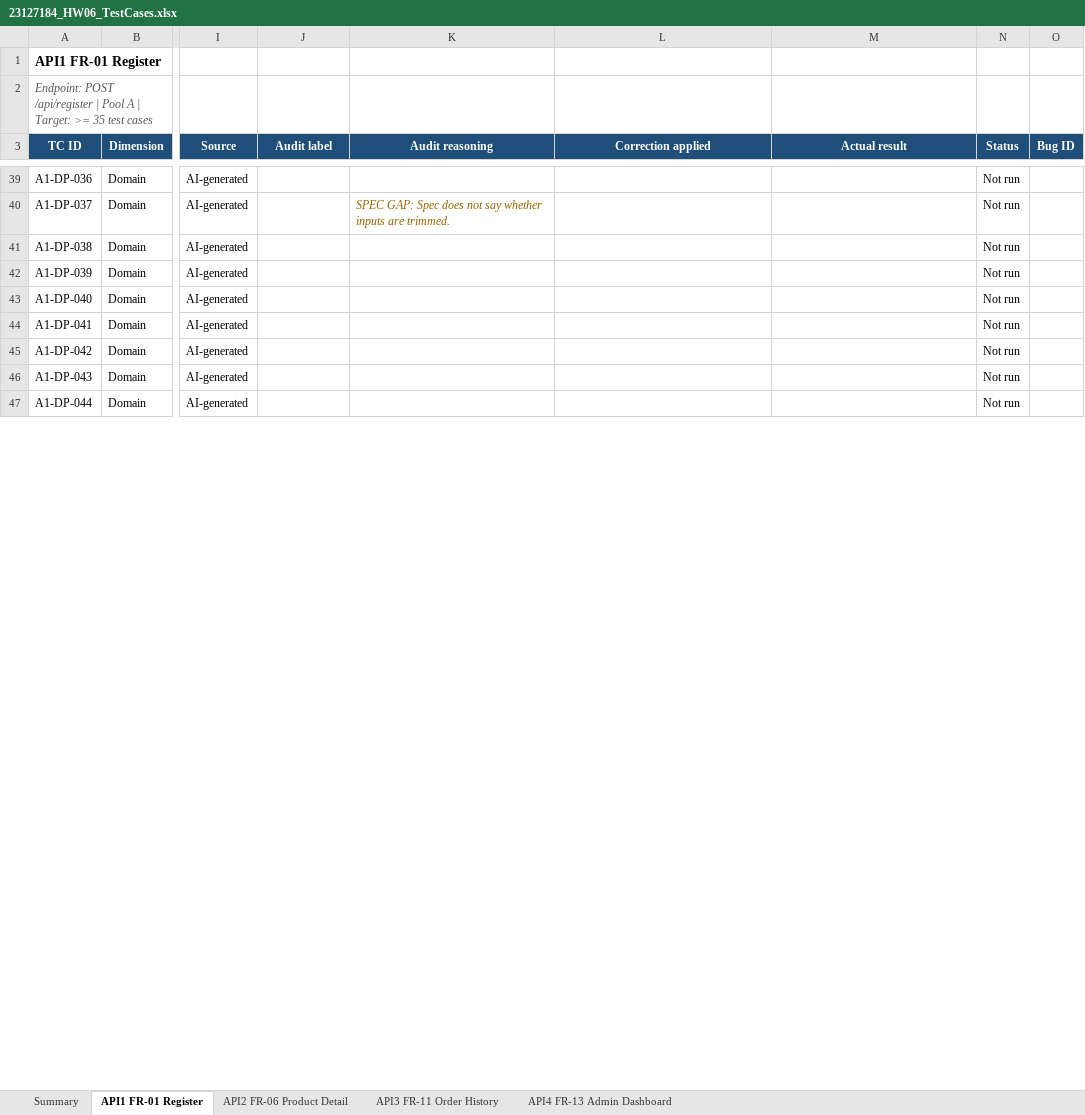
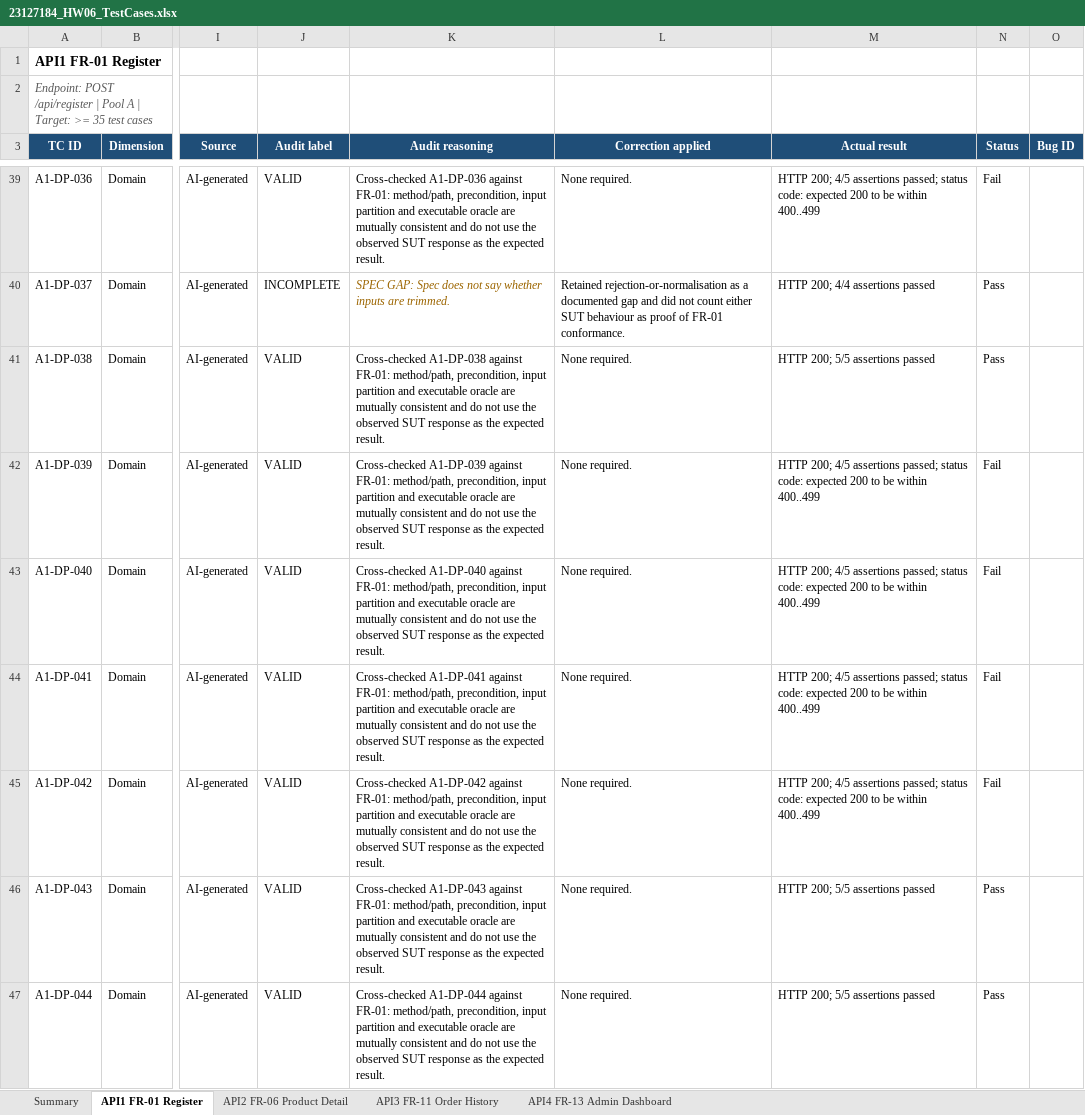
Before and after one commit to KieuDuyennn/software__testing, an Excel workbook: HW06/testcases/23127184_HW06_TestCases.xlsx, sheet API1 FR-01 Register, drawn as a sheet; only a part is shown, gaps mark what is left out; values as stored, in another font and other column widths than the file's, no borders; the diff covers the shown part only; the diff names each change by its address in the sheet, - before the commit and + after, or states it on an @@ line.

```diff
--- a/HW06/testcases/23127184_HW06_TestCases.xlsx (sheet API1 FR-01 Register)
+++ b/HW06/testcases/23127184_HW06_TestCases.xlsx (sheet API1 FR-01 Register)
-J39 (Audit label): (empty)
+J39 (Audit label): VALID
-K39 (Audit reasoning): (empty)
+K39 (Audit reasoning): Cross-checked A1-DP-036 against FR-01: method/path, precondition, input partition and executable oracle are mutually consistent and do not use the observed SUT response as the expected result.
-L39 (Correction applied): (empty)
+L39 (Correction applied): None required.
-M39 (Actual result): (empty)
+M39 (Actual result): HTTP 200; 4/5 assertions passed; status code: expected 200 to be within 400..499
-N39 (Status): Not run
+N39 (Status): Fail
-J40 (Audit label): (empty)
+J40 (Audit label): INCOMPLETE
-L40 (Correction applied): (empty)
+L40 (Correction applied): Retained rejection-or-normalisation as a documented gap and did not count either SUT behaviour as proof of FR-01 conformance.
-M40 (Actual result): (empty)
+M40 (Actual result): HTTP 200; 4/4 assertions passed
-N40:N41 (Status): Not run
+N40:N41 (Status): Pass
-J41:J47 (Audit label): (empty)
+J41:J47 (Audit label): VALID
-K41 (Audit reasoning): (empty)
+K41 (Audit reasoning): Cross-checked A1-DP-038 against FR-01: method/path, precondition, input partition and executable oracle are mutually consistent and do not use the observed SUT response as the expected result.
-L41:L47 (Correction applied): (empty)
+L41:L47 (Correction applied): None required.
-M41 (Actual result): (empty)
+M41 (Actual result): HTTP 200; 5/5 assertions passed
-K42 (Audit reasoning): (empty)
+K42 (Audit reasoning): Cross-checked A1-DP-039 against FR-01: method/path, precondition, input partition and executable oracle are mutually consistent and do not use the observed SUT response as the expected result.
-M42:M45 (Actual result): (empty)
+M42:M45 (Actual result): HTTP 200; 4/5 assertions passed; status code: expected 200 to be within 400..499
-N42:N45 (Status): Not run
+N42:N45 (Status): Fail
-K43 (Audit reasoning): (empty)
+K43 (Audit reasoning): Cross-checked A1-DP-040 against FR-01: method/path, precondition, input partition and executable oracle are mutually consistent and do not use the observed SUT response as the expected result.
-K44 (Audit reasoning): (empty)
+K44 (Audit reasoning): Cross-checked A1-DP-041 against FR-01: method/path, precondition, input partition and executable oracle are mutually consistent and do not use the observed SUT response as the expected result.
-K45 (Audit reasoning): (empty)
+K45 (Audit reasoning): Cross-checked A1-DP-042 against FR-01: method/path, precondition, input partition and executable oracle are mutually consistent and do not use the observed SUT response as the expected result.
-K46 (Audit reasoning): (empty)
+K46 (Audit reasoning): Cross-checked A1-DP-043 against FR-01: method/path, precondition, input partition and executable oracle are mutually consistent and do not use the observed SUT response as the expected result.
-M46:M47 (Actual result): (empty)
+M46:M47 (Actual result): HTTP 200; 5/5 assertions passed
-N46:N47 (Status): Not run
+N46:N47 (Status): Pass
-K47 (Audit reasoning): (empty)
+K47 (Audit reasoning): Cross-checked A1-DP-044 against FR-01: method/path, precondition, input partition and executable oracle are mutually consistent and do not use the observed SUT response as the expected result.
```
Also changed, not shown: 5 added rows and 552 edited cells elsewhere in this sheet, sheet API3 FR-11 Order History, sheet API2 FR-06 Product Detail, sheet API4 FR-13 Admin Dashboard, sheet Summary, 24 other files.
